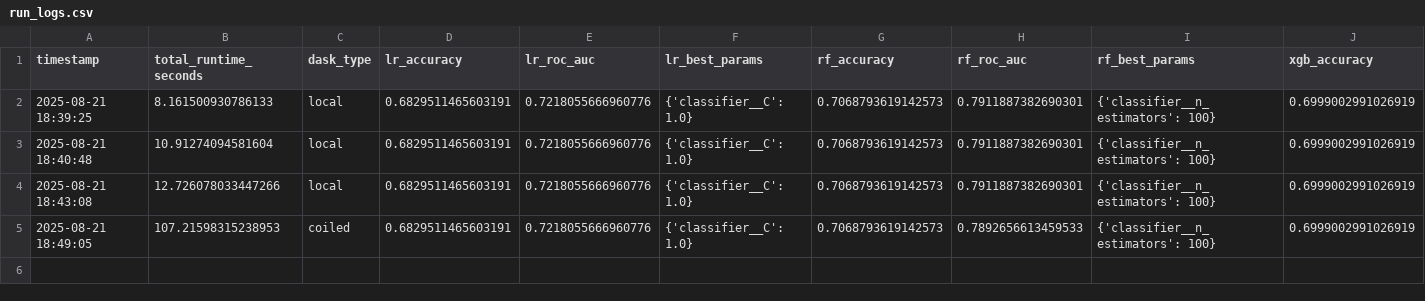
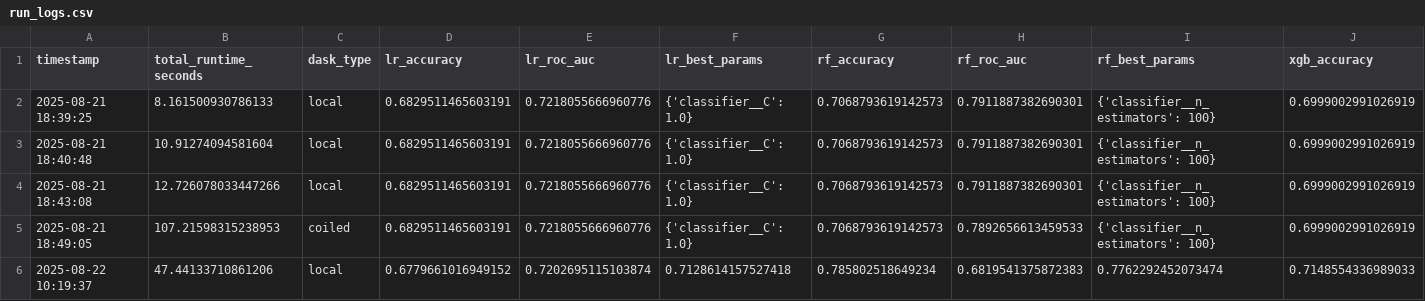
Before and after one commit to dougstrouth/heart_disease, a CSV file: run_logs.csv, drawn as a sheet; only a part is shown; rows hold the shown columns only; the diff names each change by its address in the sheet, - before the commit and + after, or states it on an @@ line.

```diff
--- a/run_logs.csv
+++ b/run_logs.csv
+row 6: 2025-08-22 10:19:37 | 47.44133710861206 | local | 0.6779661016949152 | 0.7202695115103874 | 0.7128614157527418 | 0.785802518649234 | 0.6819541375872383 | 0.7762292452073474 | 0.7148554336989033
```
Also changed, not shown: 14 other files.
